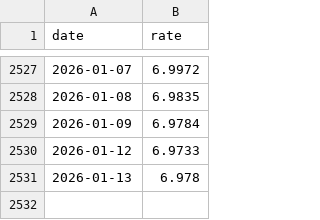
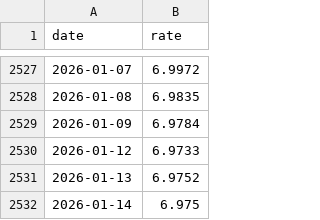
Before and after one commit to stSoftwareAU/GRQ-FX-validation, a CSV file: docs/data/USDCNY.csv, drawn as a sheet; only a part is shown, gaps mark what is left out.

```diff
--- a/docs/data/USDCNY.csv
+++ b/docs/data/USDCNY.csv
@@ -2530,2 +2530,3 @@ date,rate
 2026-01-12,6.9733
-2026-01-13,6.978
+2026-01-13,6.9752
+2026-01-14,6.975
```
Also changed, not shown: docs/data/AUDCNY.csv, docs/data/AUDJPY.csv, 40 other files.
